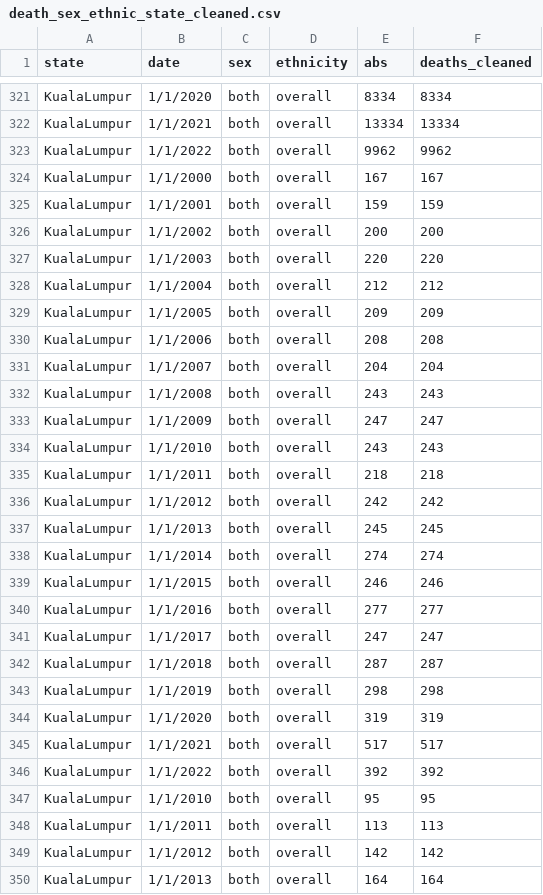
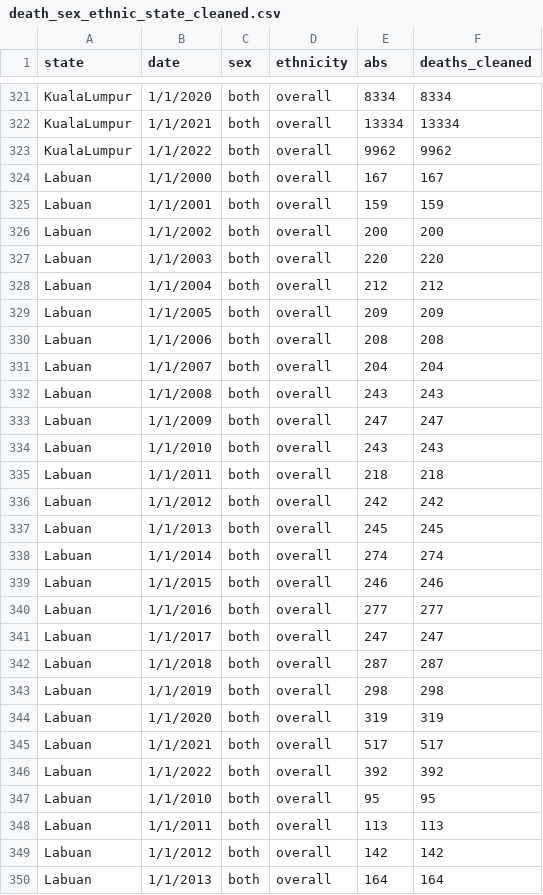
Before and after one commit to Limkaiying031121/Visualization2, a CSV file: death_sex_ethnic_state_cleaned.csv, drawn as a sheet; only a part is shown, gaps mark what is left out; the diff covers the shown part only.

Commit message:
Add files via upload

```diff
--- a/death_sex_ethnic_state_cleaned.csv
+++ b/death_sex_ethnic_state_cleaned.csv
@@ -323,28 +323,28 @@ KualaLumpur,1/1/2021,both,overall,13334,13334
 KualaLumpur,1/1/2022,both,overall,9962,9962
-KualaLumpur,1/1/2000,both,overall,167,167
-KualaLumpur,1/1/2001,both,overall,159,159
-KualaLumpur,1/1/2002,both,overall,200,200
-KualaLumpur,1/1/2003,both,overall,220,220
-KualaLumpur,1/1/2004,both,overall,212,212
-KualaLumpur,1/1/2005,both,overall,209,209
-KualaLumpur,1/1/2006,both,overall,208,208
-KualaLumpur,1/1/2007,both,overall,204,204
-KualaLumpur,1/1/2008,both,overall,243,243
-KualaLumpur,1/1/2009,both,overall,247,247
-KualaLumpur,1/1/2010,both,overall,243,243
-KualaLumpur,1/1/2011,both,overall,218,218
-KualaLumpur,1/1/2012,both,overall,242,242
-KualaLumpur,1/1/2013,both,overall,245,245
-KualaLumpur,1/1/2014,both,overall,274,274
-KualaLumpur,1/1/2015,both,overall,246,246
-KualaLumpur,1/1/2016,both,overall,277,277
-KualaLumpur,1/1/2017,both,overall,247,247
-KualaLumpur,1/1/2018,both,overall,287,287
-KualaLumpur,1/1/2019,both,overall,298,298
-KualaLumpur,1/1/2020,both,overall,319,319
-KualaLumpur,1/1/2021,both,overall,517,517
-KualaLumpur,1/1/2022,both,overall,392,392
-KualaLumpur,1/1/2010,both,overall,95,95
-KualaLumpur,1/1/2011,both,overall,113,113
-KualaLumpur,1/1/2012,both,overall,142,142
-KualaLumpur,1/1/2013,both,overall,164,164
+Labuan,1/1/2000,both,overall,167,167
+Labuan,1/1/2001,both,overall,159,159
+Labuan,1/1/2002,both,overall,200,200
+Labuan,1/1/2003,both,overall,220,220
+Labuan,1/1/2004,both,overall,212,212
+Labuan,1/1/2005,both,overall,209,209
+Labuan,1/1/2006,both,overall,208,208
+Labuan,1/1/2007,both,overall,204,204
+Labuan,1/1/2008,both,overall,243,243
+Labuan,1/1/2009,both,overall,247,247
+Labuan,1/1/2010,both,overall,243,243
+Labuan,1/1/2011,both,overall,218,218
+Labuan,1/1/2012,both,overall,242,242
+Labuan,1/1/2013,both,overall,245,245
+Labuan,1/1/2014,both,overall,274,274
+Labuan,1/1/2015,both,overall,246,246
+Labuan,1/1/2016,both,overall,277,277
+Labuan,1/1/2017,both,overall,247,247
+Labuan,1/1/2018,both,overall,287,287
+Labuan,1/1/2019,both,overall,298,298
+Labuan,1/1/2020,both,overall,319,319
+Labuan,1/1/2021,both,overall,517,517
+Labuan,1/1/2022,both,overall,392,392
+Labuan,1/1/2010,both,overall,95,95
+Labuan,1/1/2011,both,overall,113,113
+Labuan,1/1/2012,both,overall,142,142
+Labuan,1/1/2013,both,overall,164,164
```
Also changed, not shown: 9 edited cells elsewhere in this file.
